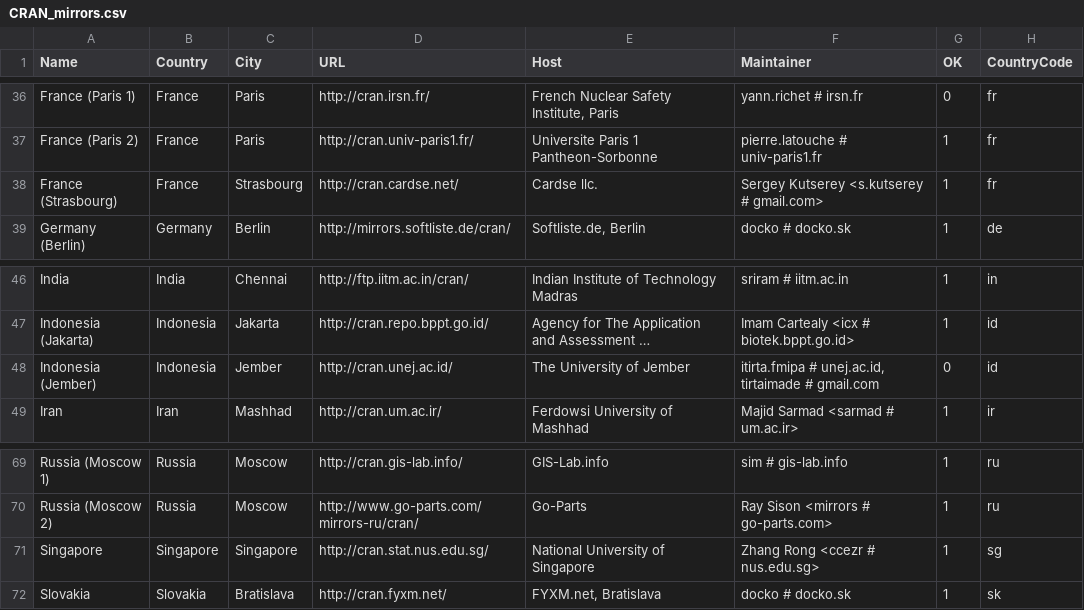
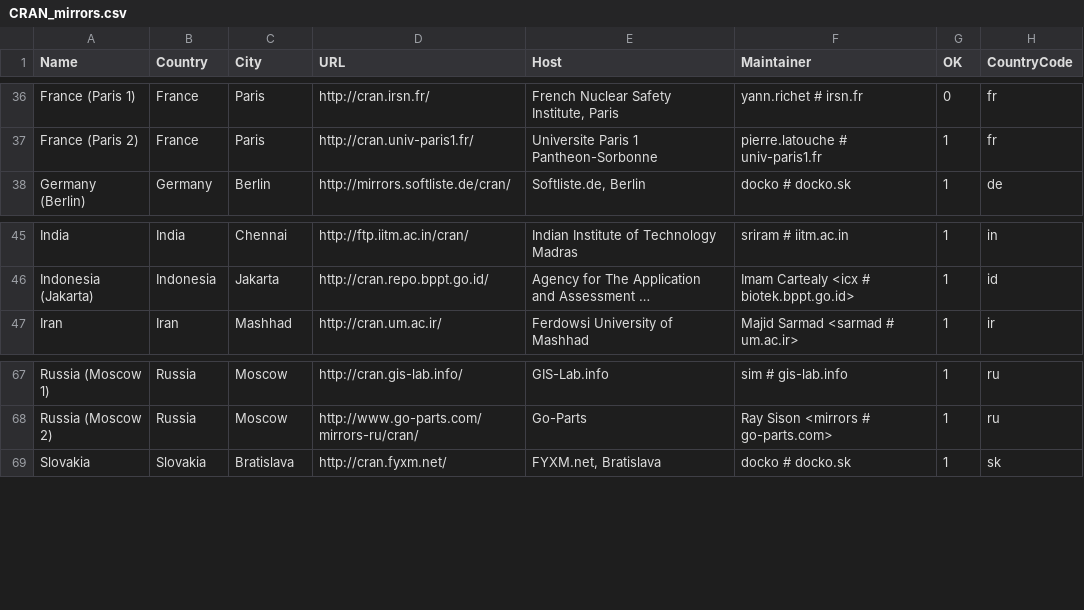
Before and after one commit to LeifAndersen/R, a CSV file: doc/CRAN_mirrors.csv, drawn as a sheet; only a part is shown, gaps mark what is left out; long unchanged cells end in …; the diff names each change by its address in the sheet, - before the commit and + after, or states it on an @@ line.

Commit message:
Remove three non-functional mirrors.
git-svn-id: https://svn.r-project.org/R/trunk@68521 00db46b3-68df-0310-9c12-caf00c1e9a41

```diff
--- a/doc/CRAN_mirrors.csv
+++ b/doc/CRAN_mirrors.csv
-row 38: France (Strasbourg) | France | Strasbourg | http://cran.cardse.net/ | Cardse llc. | Sergey Kutserey <s.kutserey # gmail.com> | 1 | fr
-row 48: Indonesia (Jember) | Indonesia | Jember | http://cran.unej.ac.id/ | The University of Jember | itirta.fmipa # unej.ac.id, tirtaimade # gmail.com | 0 | id
-row 71: Singapore | Singapore | Singapore | http://cran.stat.nus.edu.sg/ | National University of Singapore | Zhang Rong <ccezr # nus.edu.sg> | 1 | sg
```
